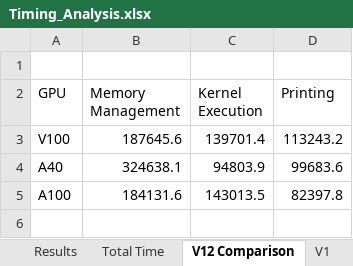
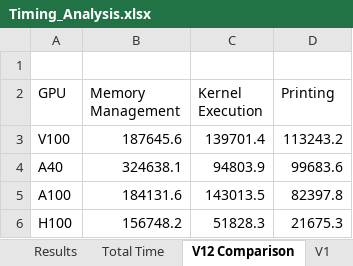
Before and after one commit to mickgordinier/DPX_GPU_Genomics_Project, an Excel workbook: timing_analysis/Timing_Analysis.xlsx, sheet V12 Comparison, drawn as a sheet; values as stored, in another font and other column widths than the file's, no borders; charts and pictures not drawn; the diff names each change by its address in the sheet, - before the commit and + after, or states it on an @@ line.

Commit message:
new timing data for h100

```diff
--- a/timing_analysis/Timing_Analysis.xlsx (sheet V12 Comparison)
+++ b/timing_analysis/Timing_Analysis.xlsx (sheet V12 Comparison)
+row 6: H100 | 156748.2 | 51828.3 | 21675.3
```
Also changed, not shown: formulas that keep their value, charts or pictures.
